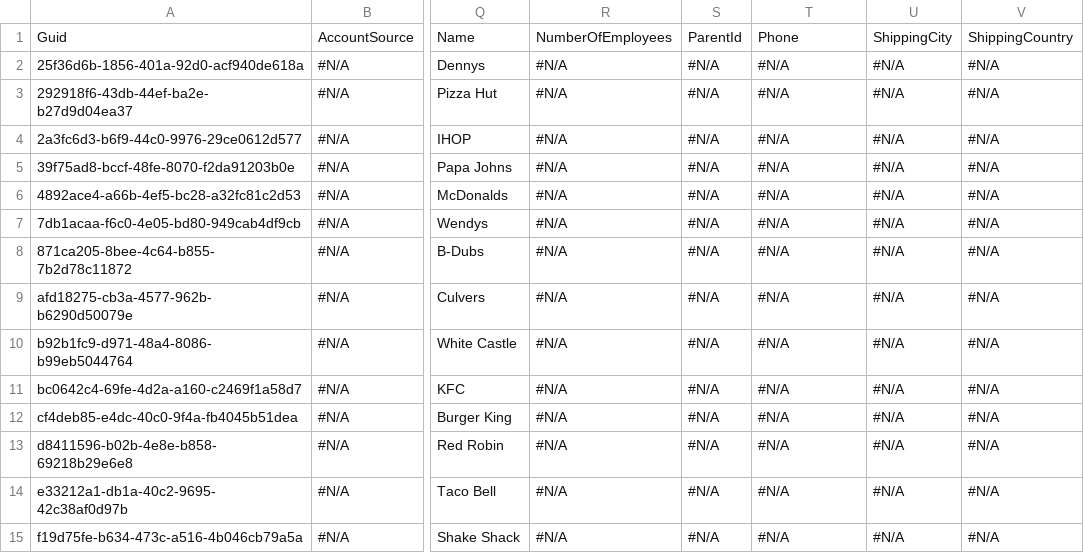
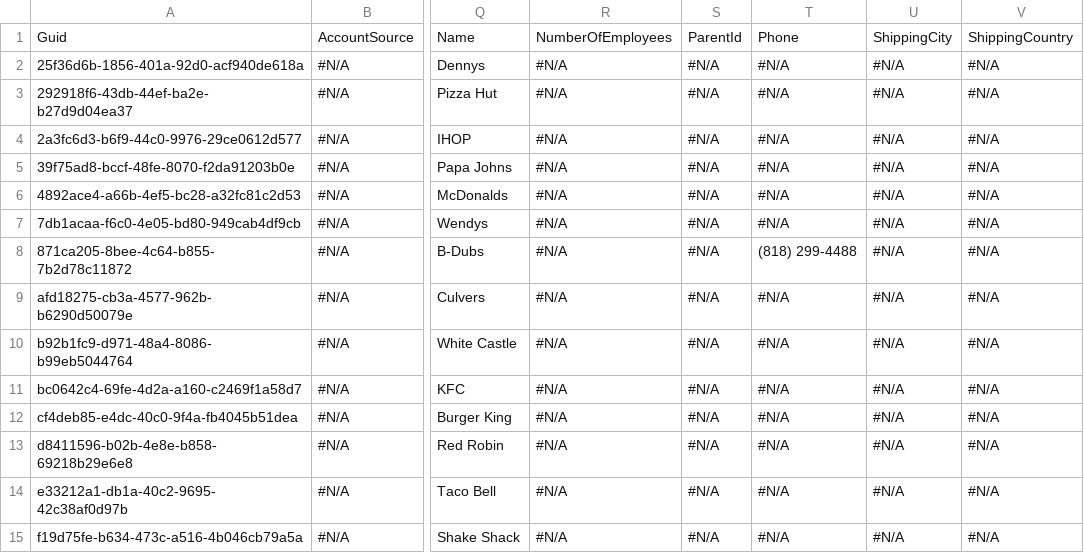
Before and after one commit to mmalanowski-vcs/testddr2, a CSV file: Account.csv, drawn as a sheet; only a part is shown, gaps mark what is left out; the diff names each change by its address in the sheet, - before the commit and + after, or states it on an @@ line.

```diff
--- a/Account.csv
+++ b/Account.csv
-T8: #N/A
+T8: (818) 299-4488
```
